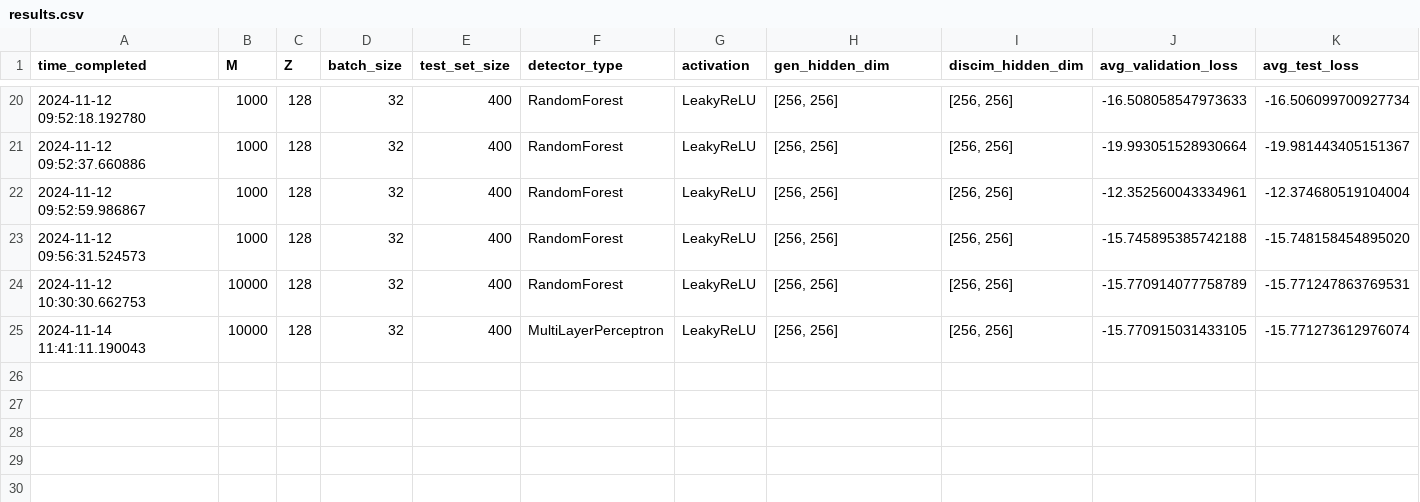
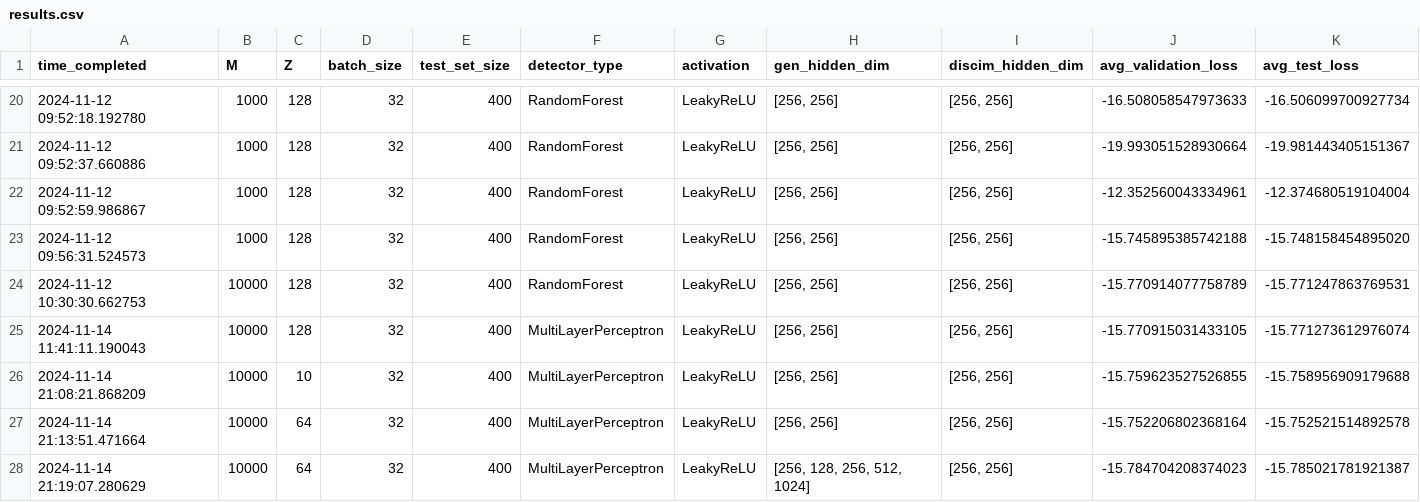
Before and after one commit to onlyidev/course_work_experiment, a CSV file: results.csv, drawn as a sheet; only a part is shown, gaps mark what is left out; rows hold the shown columns only; the diff names each change by its address in the sheet, - before the commit and + after, or states it on an @@ line.

```diff
--- a/results.csv
+++ b/results.csv
+row 26: 2024-11-14 21:08:21.868209 | 10000 | 10 | 32 | 400 | MultiLayerPerceptron | LeakyReLU | [256, 256] | [256, 256] | -15.759623527526855 | -15.758956909179688
+row 27: 2024-11-14 21:13:51.471664 | 10000 | 64 | 32 | 400 | MultiLayerPerceptron | LeakyReLU | [256, 256] | [256, 256] | -15.752206802368164 | -15.752521514892578
+row 28: 2024-11-14 21:19:07.280629 | 10000 | 64 | 32 | 400 | MultiLayerPerceptron | LeakyReLU | [256, 128, 256, 512, 1024] | [256, 256] | -15.784704208374023 | -15.785021781921387
```
Also changed, not shown: 15 other files.
